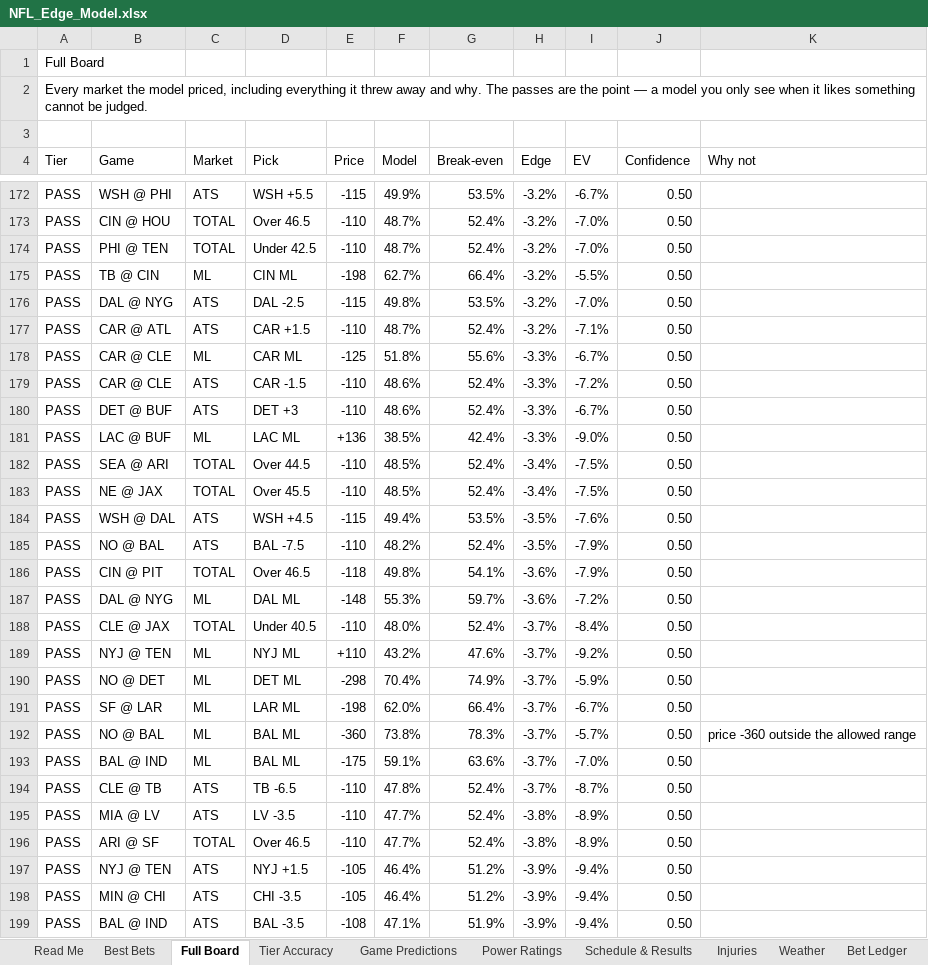
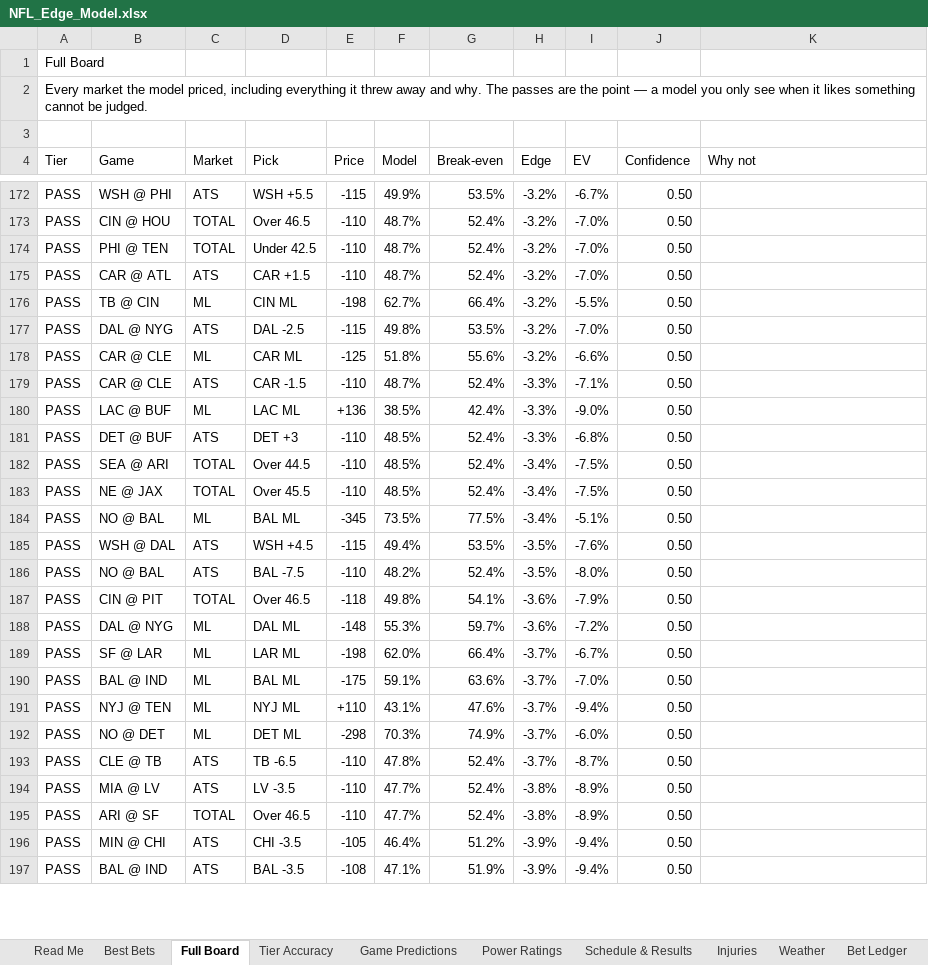
Before and after one commit to CHILLYCHILLY14/nfl-edge, an Excel workbook: NFL_Edge_Model.xlsx, sheet Full Board, drawn as a sheet; only a part is shown, gaps mark what is left out; values as stored, in another font and other column widths than the file's, no cell formats; table styles not drawn; removed rows and columns are numbered as before the commit, all else as after; the diff covers the shown part only; the diff names each change by its address in the sheet, - before the commit and + after, or states it on an @@ line.

```diff
--- a/NFL_Edge_Model.xlsx (sheet Full Board)
+++ b/NFL_Edge_Model.xlsx (sheet Full Board)
+row 175: PASS | CAR @ ATL | ATS | CAR +1.5 | -110 | 48.7% | 52.4% | -3.2% | -7.0% | 0.50
-row 177: PASS | CAR @ ATL | ATS | CAR +1.5 | -110 | 48.7% | 52.4% | -3.2% | -7.1% | 0.50
-H178 (Edge): -3.3%
+H178 (Edge): -3.2%
-I178 (EV): -6.7%
+I178 (EV): -6.6%
-F179 (Model): 48.6%
+F179 (Model): 48.7%
-I179 (EV): -7.2%
+I179 (EV): -7.1%
-row 180: PASS | DET @ BUF | ATS | DET +3 | -110 | 48.6% | 52.4% | -3.3% | -6.7% | 0.50
+row 181: PASS | DET @ BUF | ATS | DET +3 | -110 | 48.5% | 52.4% | -3.3% | -6.8% | 0.50
+row 184: PASS | NO @ BAL | ML | BAL ML | -345 | 73.5% | 77.5% | -3.4% | -5.1% | 0.50
-I186 (EV): -7.9%
+I186 (EV): -8.0%
-row 188: PASS | CLE @ JAX | TOTAL | Under 40.5 | -110 | 48.0% | 52.4% | -3.7% | -8.4% | 0.50
-row 189: PASS | NYJ @ TEN | ML | NYJ ML | +110 | 43.2% | 47.6% | -3.7% | -9.2% | 0.50
-row 190: PASS | NO @ DET | ML | DET ML | -298 | 70.4% | 74.9% | -3.7% | -5.9% | 0.50
-row 192: PASS | NO @ BAL | ML | BAL ML | -360 | 73.8% | 78.3% | -3.7% | -5.7% | 0.50 | price -360 outside the allowed range
+row 191: PASS | NYJ @ TEN | ML | NYJ ML | +110 | 43.1% | 47.6% | -3.7% | -9.4% | 0.50
+row 192: PASS | NO @ DET | ML | DET ML | -298 | 70.3% | 74.9% | -3.7% | -6.0% | 0.50
-row 197: PASS | NYJ @ TEN | ATS | NYJ +1.5 | -105 | 46.4% | 51.2% | -3.9% | -9.4% | 0.50
```
Also changed, not shown: 35 added rows, 33 removed rows, 1 moved row and 92 edited cells elsewhere in this sheet, sheet Injuries, sheet Weather, sheet Game Predictions, sheet Schedule & Results, sheet Read Me, sheet Best Bets, 1 more sheet, cell formats, 15 other files.
